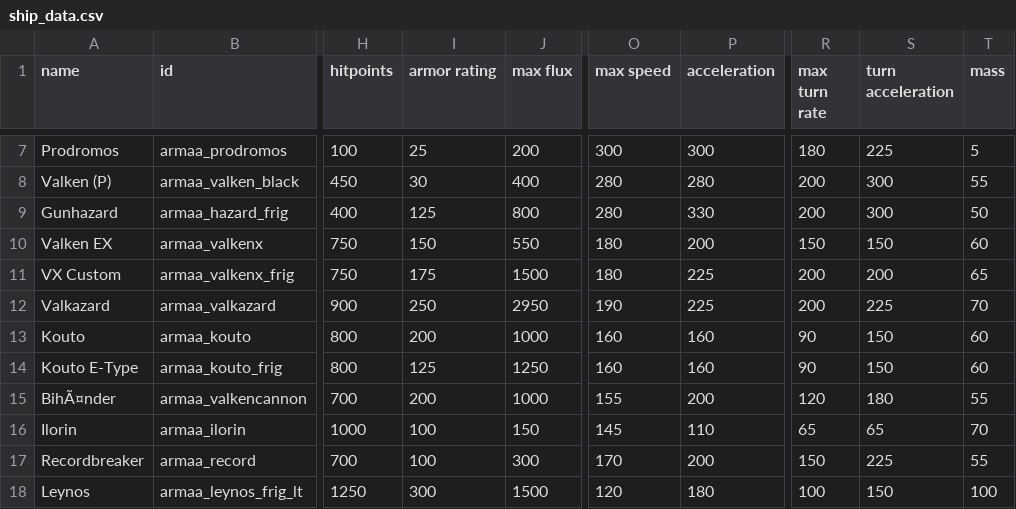
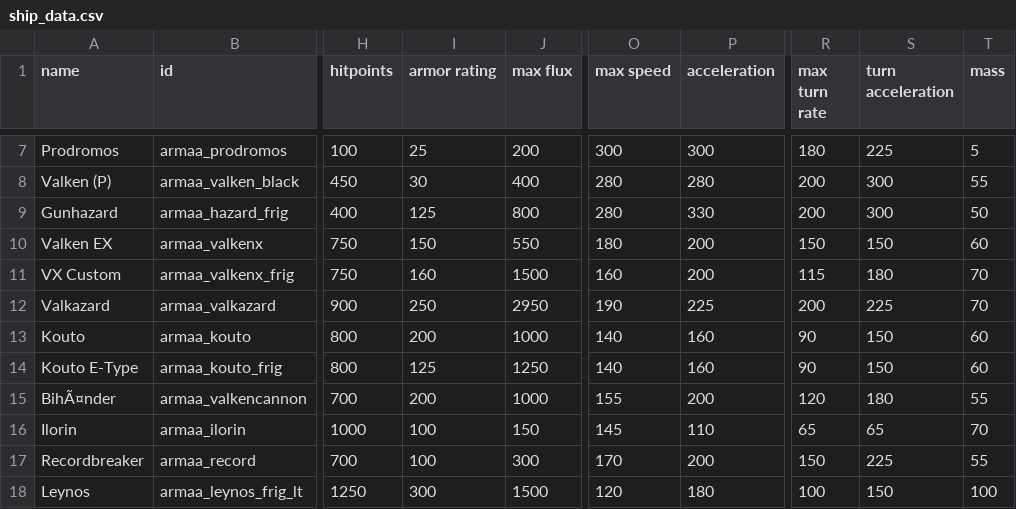
Before and after one commit to gomarz/SS-armaa, a CSV file: data/hulls/ship_data.csv, drawn as a sheet; only a part is shown, gaps mark what is left out; the diff names each change by its address in the sheet, - before the commit and + after, or states it on an @@ line.

```diff
--- a/data/hulls/ship_data.csv
+++ b/data/hulls/ship_data.csv
-I11 (armor rating): 175
+I11 (armor rating): 160
-O11 (max speed): 180
+O11 (max speed): 160
-P11 (acceleration): 225
+P11 (acceleration): 200
-R11 (max turn rate): 200
+R11 (max turn rate): 115
-S11 (turn acceleration): 200
+S11 (turn acceleration): 180
-T11 (mass): 65
+T11 (mass): 70
-O13:O14 (max speed): 160
+O13:O14 (max speed): 140
```
Also changed, not shown: data/hullmods/hull_mods.csv, data/weapons/weapon_data.csv, 2 other files.
